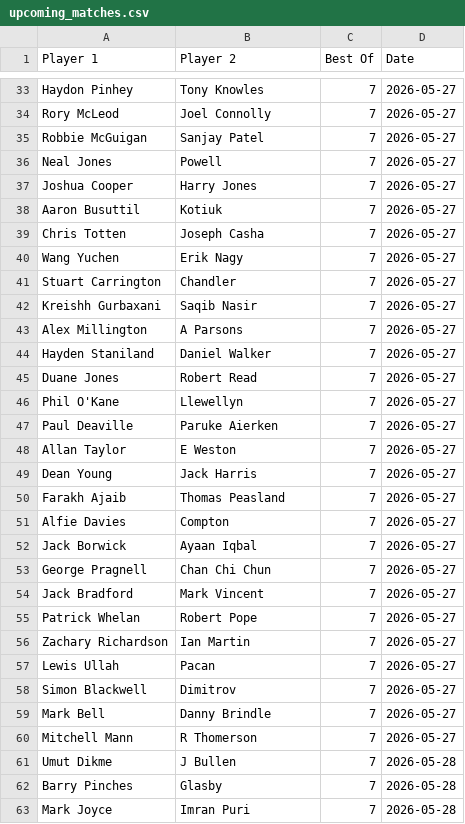
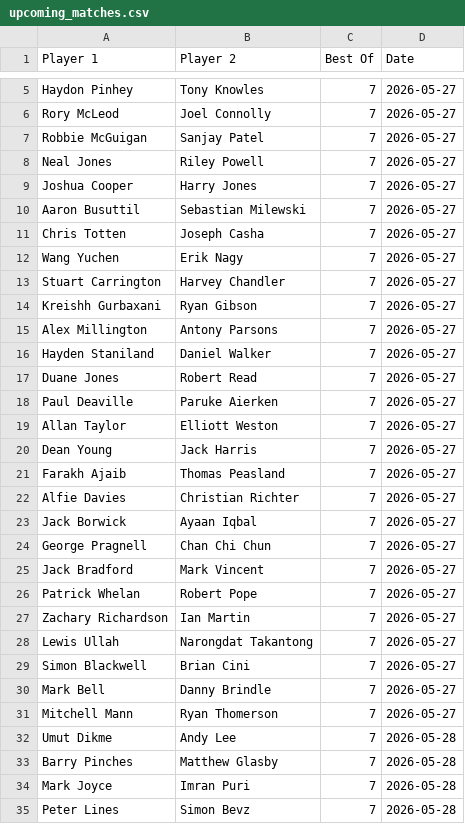
Before and after one commit to Fredfreddo/SnookerDashboardPipeline, a CSV file: upcoming_matches.csv, drawn as a sheet; only a part is shown, gaps mark what is left out; the shorter side is filled out with more unchanged rows; the diff covers the shown part only.

```diff
--- a/upcoming_matches.csv
+++ b/upcoming_matches.csv
@@ -35,18 +7,17 @@ Player 1,Player 2,Best Of,Date
 "Robbie McGuigan","Sanjay Patel",7,"2026-05-27"
-"Neal Jones","Powell",7,"2026-05-27"
+"Neal Jones","Riley Powell",7,"2026-05-27"
 "Joshua Cooper","Harry Jones",7,"2026-05-27"
-"Aaron Busuttil","Kotiuk",7,"2026-05-27"
+"Aaron Busuttil","Sebastian Milewski",7,"2026-05-27"
 "Chris Totten","Joseph Casha",7,"2026-05-27"
 "Wang Yuchen","Erik Nagy",7,"2026-05-27"
-"Stuart Carrington","Chandler",7,"2026-05-27"
-"Kreishh Gurbaxani","Saqib Nasir",7,"2026-05-27"
-"Alex Millington","A Parsons",7,"2026-05-27"
+"Stuart Carrington","Harvey Chandler",7,"2026-05-27"
+"Kreishh Gurbaxani","Ryan Gibson",7,"2026-05-27"
+"Alex Millington","Antony Parsons",7,"2026-05-27"
 "Hayden Staniland","Daniel Walker",7,"2026-05-27"
 "Duane Jones","Robert Read",7,"2026-05-27"
-"Phil O'Kane","Llewellyn",7,"2026-05-27"
 "Paul Deaville","Paruke Aierken",7,"2026-05-27"
-"Allan Taylor","E Weston",7,"2026-05-27"
+"Allan Taylor","Elliott Weston",7,"2026-05-27"
 "Dean Young","Jack Harris",7,"2026-05-27"
 "Farakh Ajaib","Thomas Peasland",7,"2026-05-27"
-"Alfie Davies","Compton",7,"2026-05-27"
+"Alfie Davies","Christian Richter",7,"2026-05-27"
 "Jack Borwick","Ayaan Iqbal",7,"2026-05-27"
@@ -56,8 +27,8 @@ Player 1,Player 2,Best Of,Date
 "Zachary Richardson","Ian Martin",7,"2026-05-27"
-"Lewis Ullah","Pacan",7,"2026-05-27"
-"Simon Blackwell","Dimitrov",7,"2026-05-27"
+"Lewis Ullah","Narongdat Takantong",7,"2026-05-27"
+"Simon Blackwell","Brian Cini",7,"2026-05-27"
 "Mark Bell","Danny Brindle",7,"2026-05-27"
-"Mitchell Mann","R Thomerson",7,"2026-05-27"
-"Umut Dikme","J Bullen",7,"2026-05-28"
-"Barry Pinches","Glasby",7,"2026-05-28"
+"Mitchell Mann","Ryan Thomerson",7,"2026-05-27"
+"Umut Dikme","Andy Lee",7,"2026-05-28"
+"Barry Pinches","Matthew Glasby",7,"2026-05-28"
 "Mark Joyce","Imran Puri",7,"2026-05-28"
```
Also changed, not shown: 29 removed rows and 24 edited cells elsewhere in this file, 1 other file.
